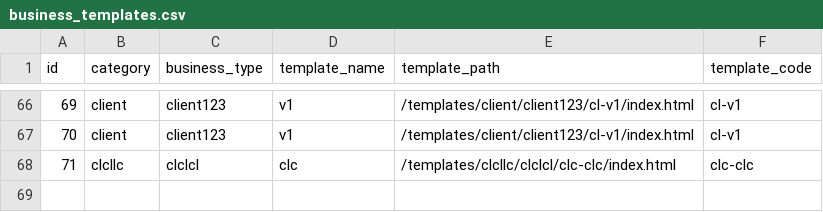
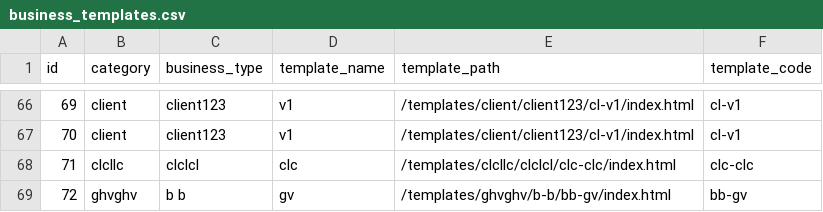
Before and after one commit to relladinesh/AgenticThatWAAS, a CSV file: data csv/business_templates.csv, drawn as a sheet; only a part is shown, gaps mark what is left out.

Commit message:
Auto-sync: Add template bb-gv

```diff
--- a/data csv/business_templates.csv
+++ b/data csv/business_templates.csv
@@ -68 +68,2 @@ id,category,business_type,template_name,template_path,template_code
 71,"clcllc","clclcl","clc","/templates/clcllc/clclcl/clc-clc/index.html","clc-clc"
+72,"ghvghv","b b","gv","/templates/ghvghv/b-b/bb-gv/index.html","bb-gv"
```
Also changed, not shown: 4 other files.
